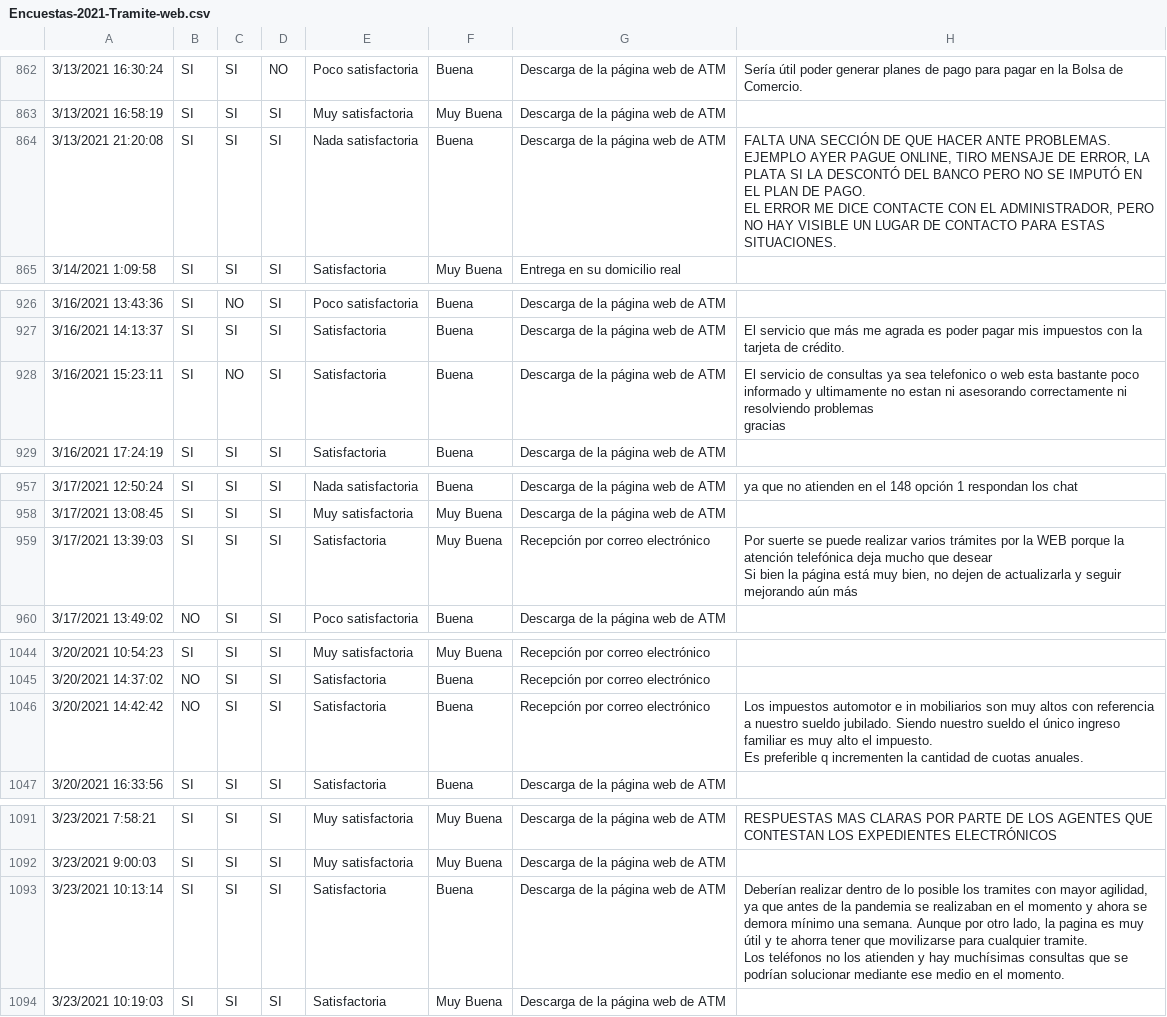
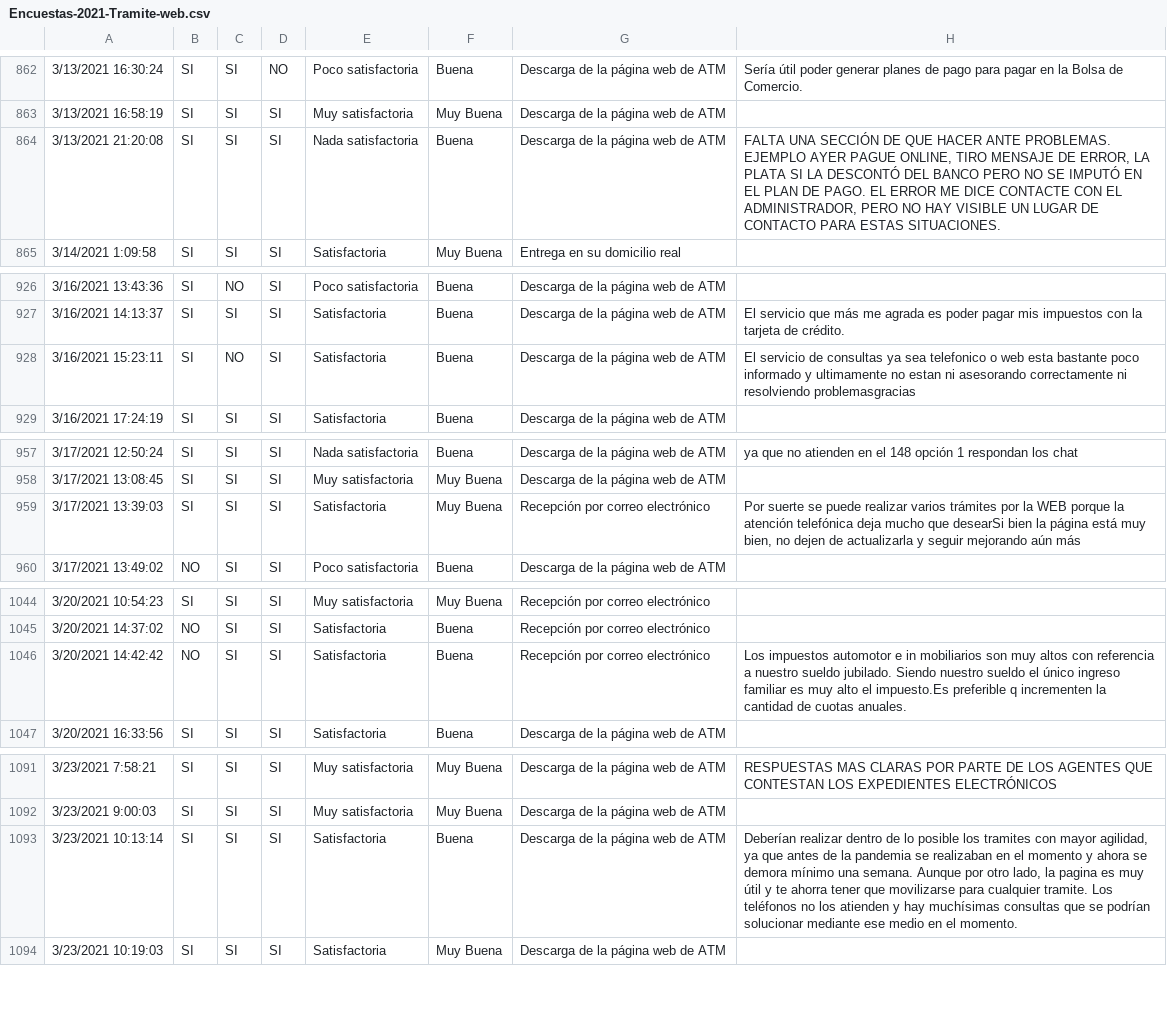
Before and after one commit to atmdatascience/python, a CSV file: datasets/encuestasweb/Encuestas-2021-Tramite-web.csv, drawn as a sheet; only a part is shown, gaps mark what is left out; ↵ is a line break in a cell; the diff covers the shown part only; the diff names each change by its address in the sheet, - before the commit and + after, or states it on an @@ line.

```diff
--- a/datasets/encuestasweb/Encuestas-2021-Tramite-web.csv
+++ b/datasets/encuestasweb/Encuestas-2021-Tramite-web.csv
-H864: …ESTAS SITUACIONES.
+H864: …ESTAS SITUACIONES.
-H928: …ni resolviendo problemas ↵ gracias
+H928: …ni resolviendo problemasgracias
-H959: …mucho que desear ↵ Si bien la…
+H959: …mucho que desearSi bien la…
-H1046: …alto el impuesto. ↵ Es preferible q…
+H1046: …alto el impuesto.Es preferible q…
-H1093: …el momento.
+H1093: …el momento.
```
Also changed, not shown: 32 edited cells elsewhere in this file.
